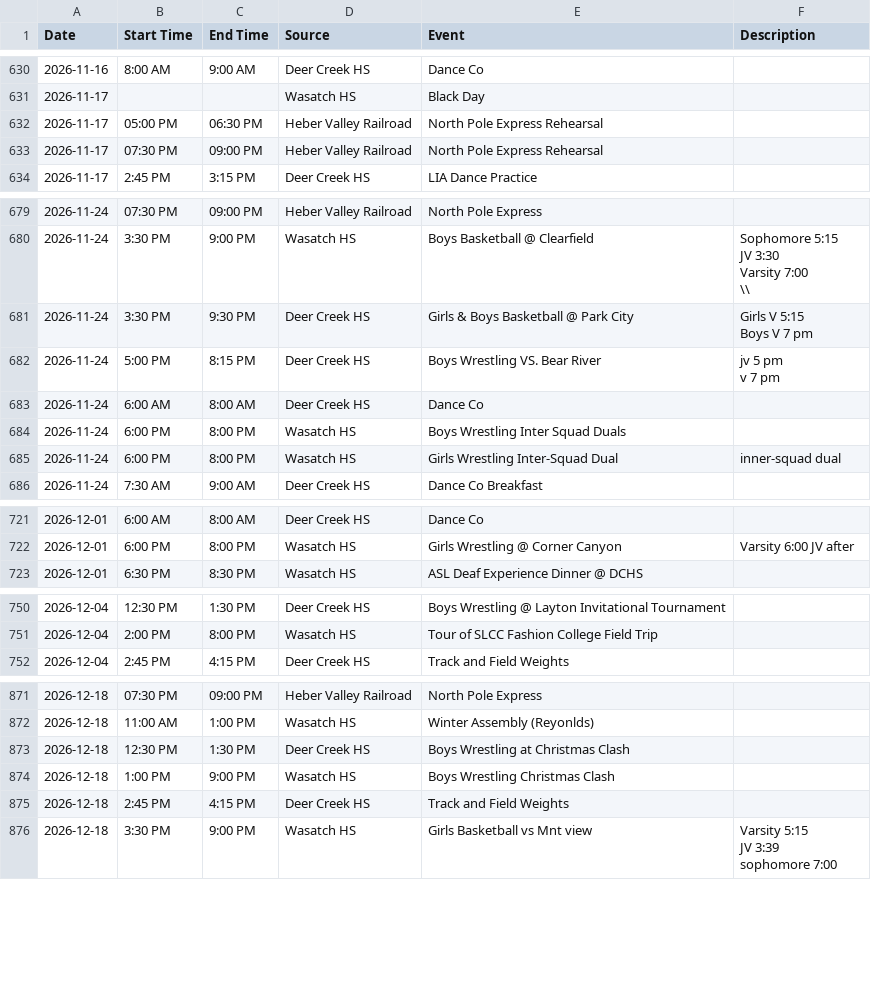
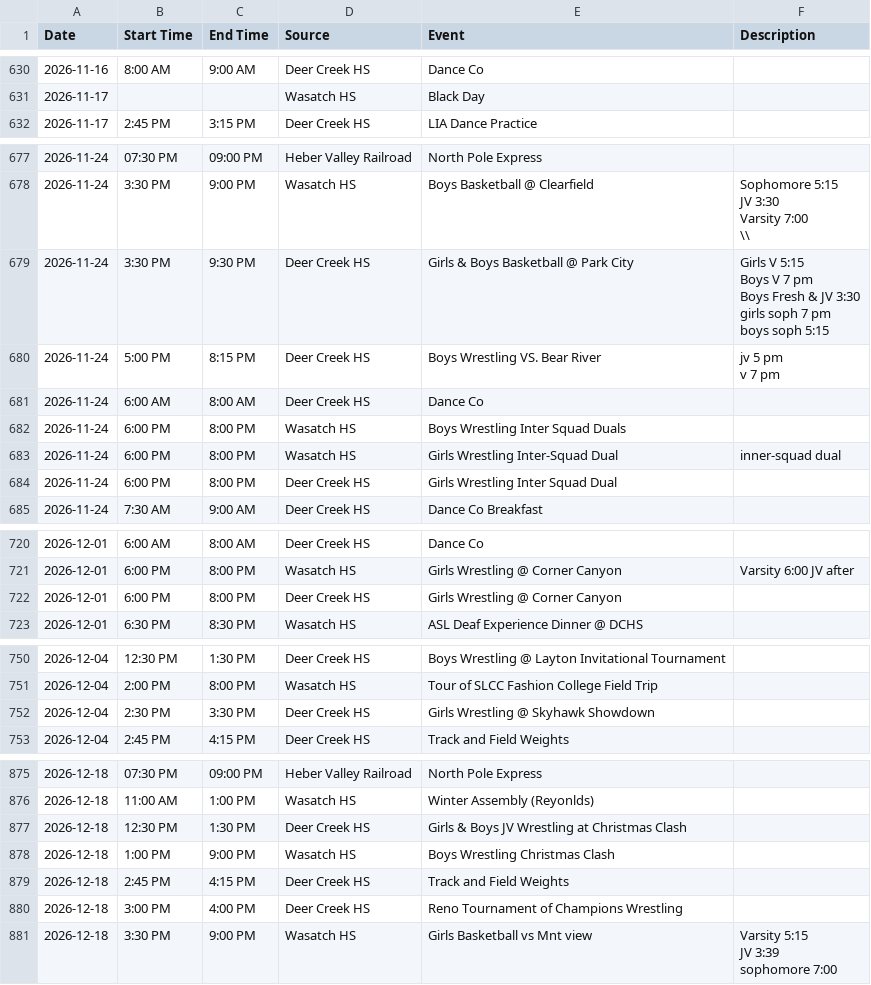
Before and after one commit to rmawhinney12/DK-Calendar, a CSV file: combined_calendar.csv, drawn as a sheet; only a part is shown, gaps mark what is left out; removed rows and columns are numbered as before the commit, all else as after; ↵ is a line break in a cell; the diff covers the shown part only; the diff names each change by its address in the sheet, - before the commit and + after, or states it on an @@ line.

```diff
--- a/combined_calendar.csv
+++ b/combined_calendar.csv
-row 632: 2026-11-17 | 05:00 PM | 06:30 PM | Heber Valley Railroad | North Pole Express Rehearsal
-row 633: 2026-11-17 | 07:30 PM | 09:00 PM | Heber Valley Railroad | North Pole Express Rehearsal
-F679 (Description): …7 pm
+F679 (Description): …7 pm ↵ Boys Fresh & JV 3:30 ↵ girls soph 7 pm ↵ boys soph 5:15
+row 684: 2026-11-24 | 6:00 PM | 8:00 PM | Deer Creek HS | Girls Wrestling Inter Squad Dual
+row 722: 2026-12-01 | 6:00 PM | 8:00 PM | Deer Creek HS | Girls Wrestling @ Corner Canyon
+row 752: 2026-12-04 | 2:30 PM | 3:30 PM | Deer Creek HS | Girls Wrestling @ Skyhawk Showdown
-E877 (Event): Boys Wrestling at Christmas Clash
+E877 (Event): Girls & Boys JV Wrestling at Christmas Clash
+row 880: 2026-12-18 | 3:00 PM | 4:00 PM | Deer Creek HS | Reno Tournament of Champions Wrestling
```
Also changed, not shown: 4 added rows elsewhere in this file, deer_creek_vega_calendar.csv, heber_schedule.csv, 2 other files.
